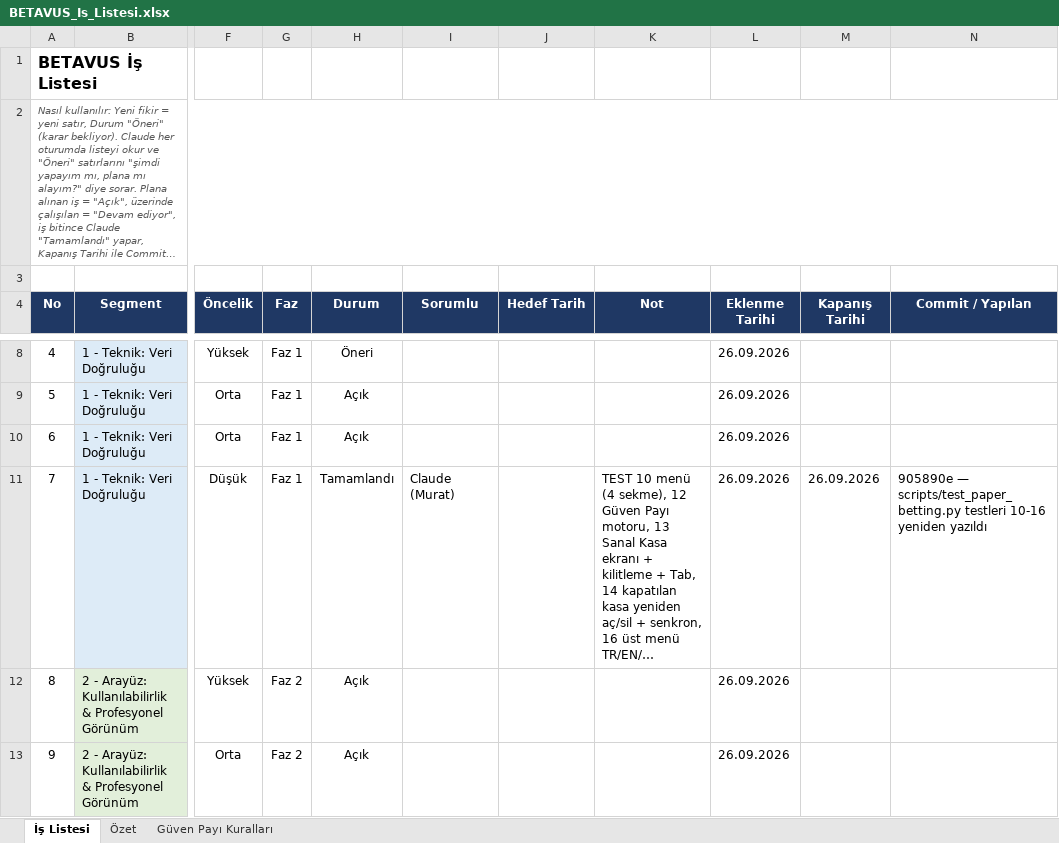
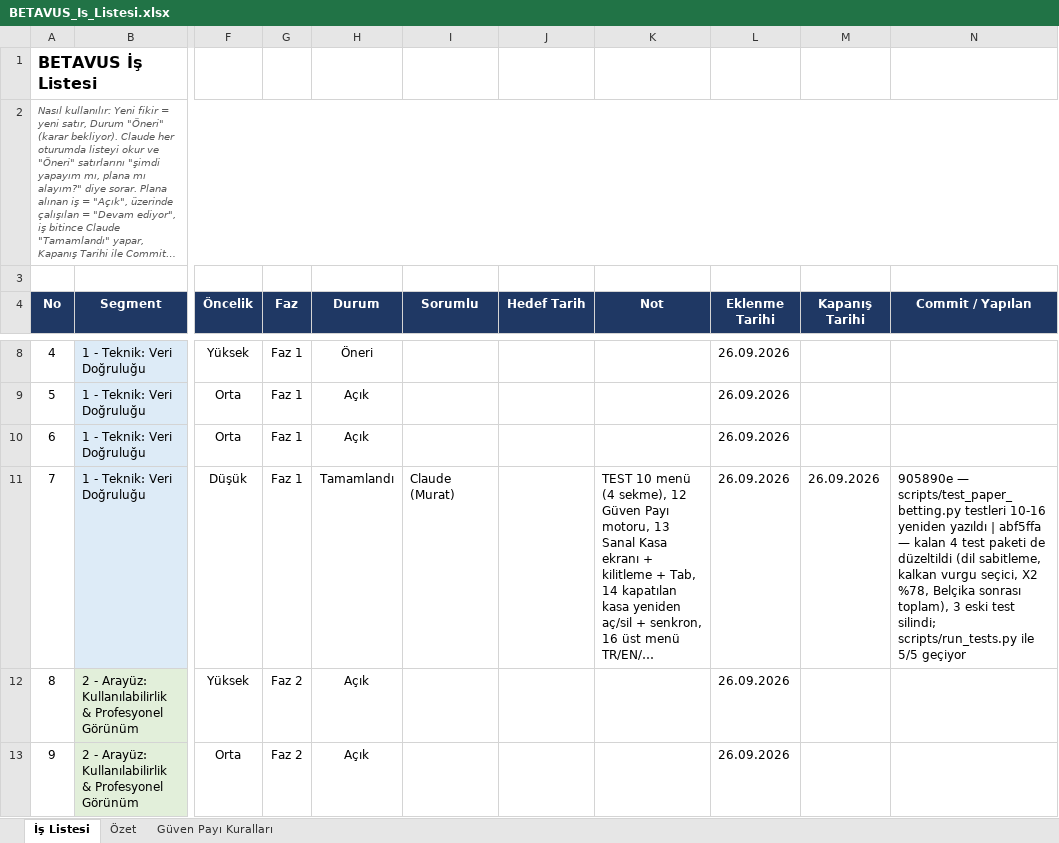
Before and after one commit to GKHNKMR/Football-TG05, an Excel workbook: BETAVUS_Is_Listesi.xlsx, sheet İş Listesi, drawn as a sheet; only a part is shown, gaps mark what is left out; long unchanged cells end in …; values as stored, in another font and other column widths than the file's, no borders; conditional formats not drawn; the diff names each change by its address in the sheet, - before the commit and + after, or states it on an @@ line.

```diff
--- a/BETAVUS_Is_Listesi.xlsx (sheet İş Listesi)
+++ b/BETAVUS_Is_Listesi.xlsx (sheet İş Listesi)
-N11 (Commit / Yapılan): …yeniden yazıldı
+N11 (Commit / Yapılan): …yeniden yazıldı | abf5ffa — kalan 4 test paketi de düzeltildi (dil sabitleme, kalkan vurgu seçici, X2 %78, Belçika sonrası toplam), 3 eski test silindi; scripts/run_tests.py ile 5/5 geçiyor
```
Also changed, not shown: 1 other file.
